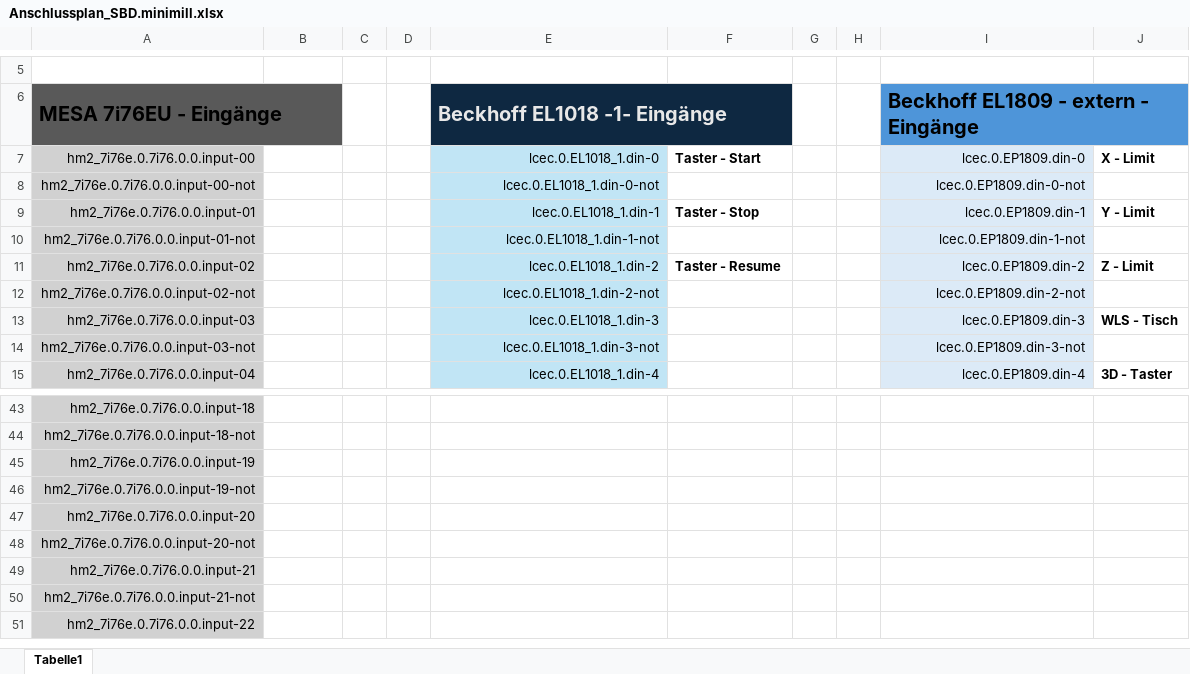
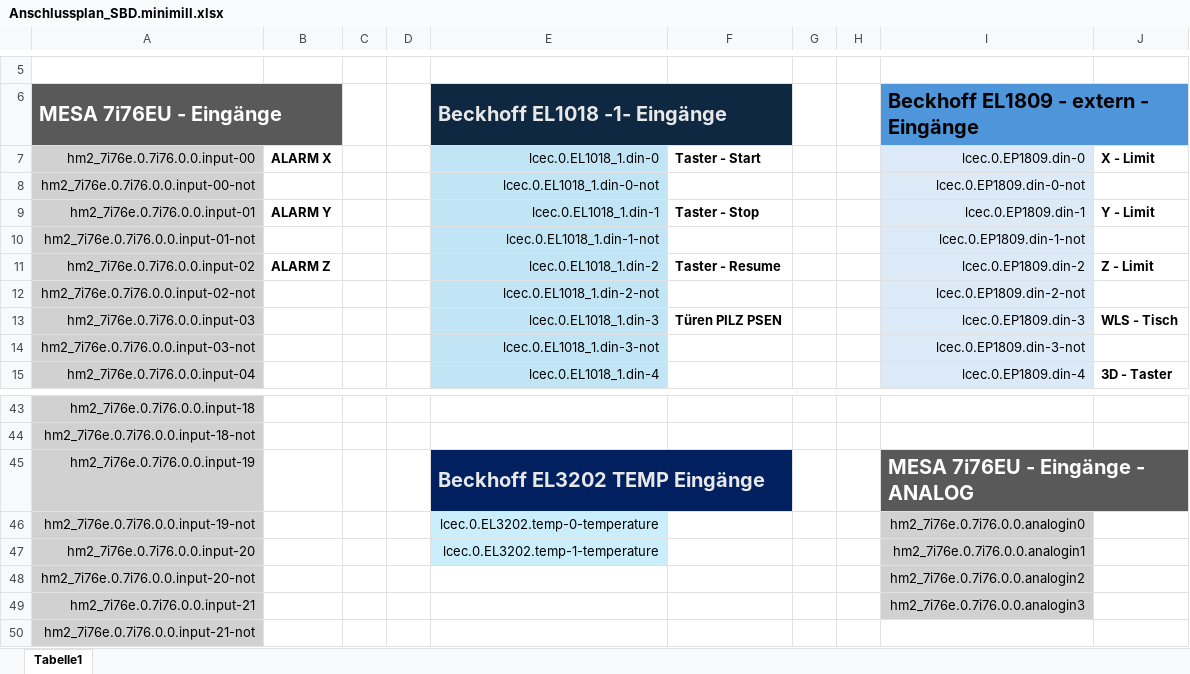
Before and after one commit to mintracer/sbd.minimill_linuxCNC, an Excel workbook: Anschlussplan_SBD.minimill.xlsx, sheet Tabelle1, drawn as a sheet; only a part is shown, gaps mark what is left out; the shorter side is filled out with more unchanged rows; values as stored, in another font and other column widths than the file's, no borders; the diff names each change by its address in the sheet, - before the commit and + after, or states it on an @@ line.

Commit message:
Add files via upload

```diff
--- a/Anschlussplan_SBD.minimill.xlsx (sheet Tabelle1)
+++ b/Anschlussplan_SBD.minimill.xlsx (sheet Tabelle1)
-A6 text colour: black
+A6 text colour: #FFFFFF
-B7: (empty)
+B7: ALARM X
-B9: (empty)
+B9: ALARM Y
-B11: (empty)
+B11: ALARM Z
-F13: (empty)
+F13: Türen PILZ PSEN
-E45 (Beckhoff EL1018 -1- Eingänge): (empty)
+E45 (Beckhoff EL1018 -1- Eingänge): Beckhoff EL3202 TEMP Eingänge
-E45:F45 fill: none
+E45:F45 fill: #002060
+E45:F45 merged
-I45: (empty)
+I45: MESA 7i76EU - Eingänge - ANALOG
-I45 fill: none
+I45 fill: #595959
+I45:J45 merged
-E46 (Beckhoff EL1018 -1- Eingänge): (empty)
+E46 (Beckhoff EL1018 -1- Eingänge): lcec.0.EL3202.temp-0-temperature
-E46:E47 fill: none
+E46:E47 fill: #CAEEFB
-I46: (empty)
+I46: hm2_7i76e.0.7i76.0.0.analogin0
-I46:I49 fill: none
+I46:I49 fill: #D1D1D1
-E47 (Beckhoff EL1018 -1- Eingänge): (empty)
+E47 (Beckhoff EL1018 -1- Eingänge): lcec.0.EL3202.temp-1-temperature
-I47: (empty)
+I47: hm2_7i76e.0.7i76.0.0.analogin1
-I48: (empty)
+I48: hm2_7i76e.0.7i76.0.0.analogin2
-I49: (empty)
+I49: hm2_7i76e.0.7i76.0.0.analogin3
```
